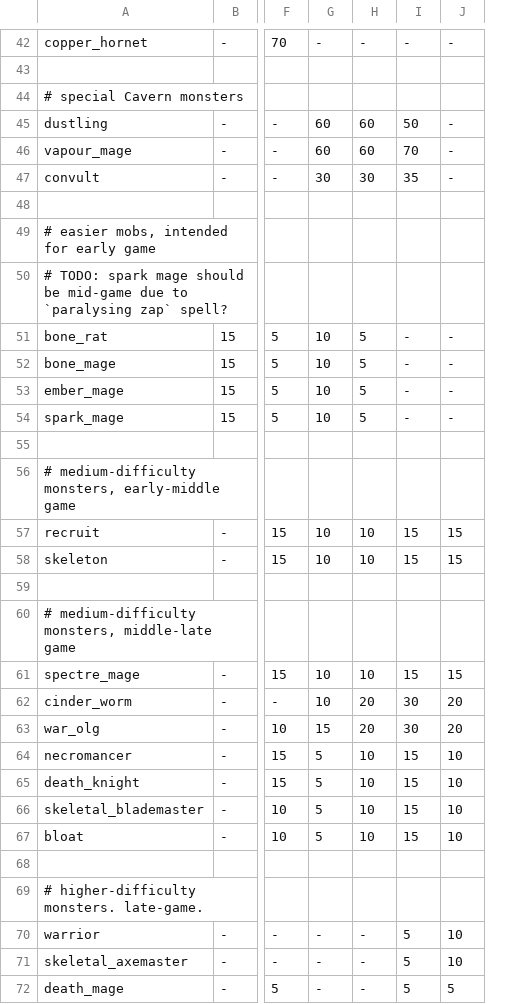
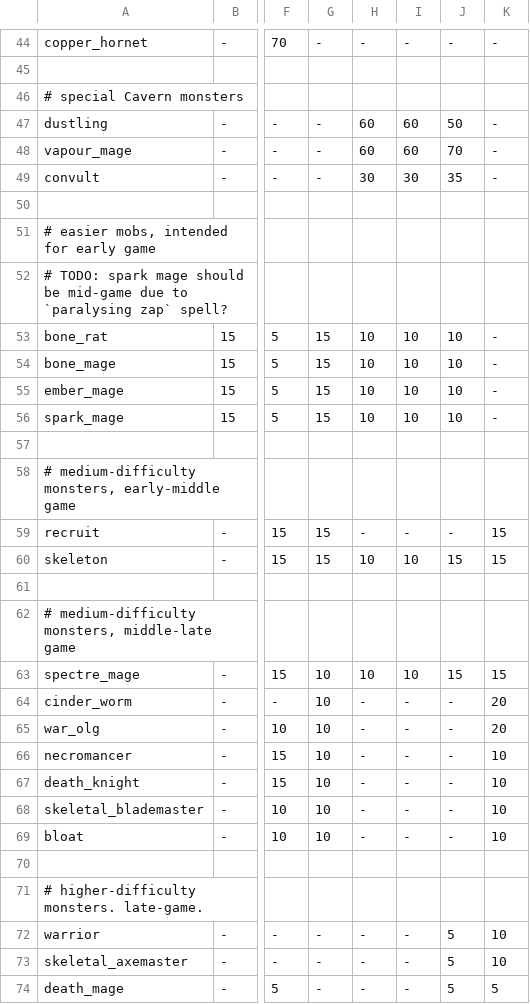
Before and after one commit to kiedtl/roguelike, a TSV file: data/spawns.tsv, drawn as a sheet; only a part is shown, gaps mark what is left out; addresses are those after the commit; the diff covers the shown part only; the diff names each change by its address in the sheet, - before the commit and + after, or states it on an @@ line.

Commit message:
fix: spawn tables for caverns and -5/Prison

```diff
--- a/data/spawns.tsv
+++ b/data/spawns.tsv
+column I, rows 44-74: - |  |  | 60 | 60 | 30 |  |  |  | 10 | 10 | 10 | 10 |  |  | - | 10 |  |  | 10 | - | - | - | - | - | - |  |  | - | - | -
-G47:G48: 60
+G47:G48: -
-G49: 30
+G49: -
-G53:G56: 10
+G53:G56: 15
-H53:H56: 5
+H53:H56: 10
-J53:J56: -
+J53:J56: 10
-G59:G60: 10
+G59:G60: 15
-H59: 10
+H59: -
-J59: 15
+J59: -
-H64:H65: 20
+H64:H65: -
-J64:J65: 30
+J64:J65: -
-G65: 15
+G65: 10
-G66:G69: 5
+G66:G69: 10
-H66:H69: 10
+H66:H69: -
-J66:J69: 15
+J66:J69: -
```
Also changed, not shown: 2 added rows and 22 edited cells elsewhere in this file.
